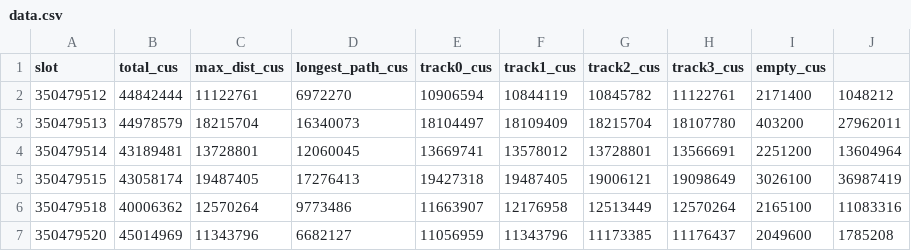
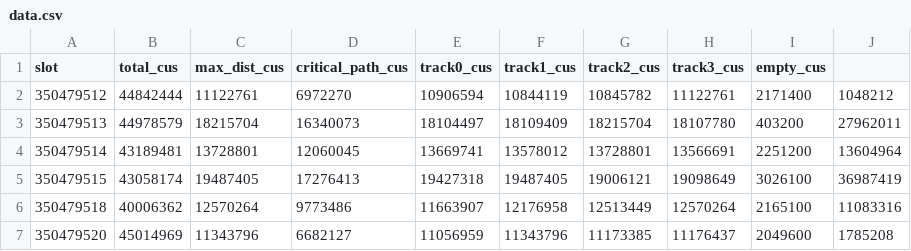
Before and after one commit to igor56D/agave, a CSV file: block-dag-analyzer/data.csv, drawn as a sheet; only a part is shown.

```diff
--- a/block-dag-analyzer/data.csv
+++ b/block-dag-analyzer/data.csv
@@ -1,2 +1,2 @@
-slot,total_cus,max_dist_cus,longest_path_cus,track0_cus,track1_cus,track2_cus,track3_cus,empty_cus
+slot,total_cus,max_dist_cus,critical_path_cus,track0_cus,track1_cus,track2_cus,track3_cus,empty_cus
 350479512,44842444,11122761,6972270,10906594,10844119,10845782,11122761,2171400,1048212
```
Also changed, not shown: 2 other files.
